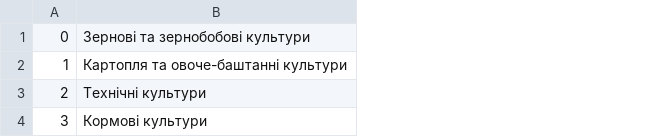
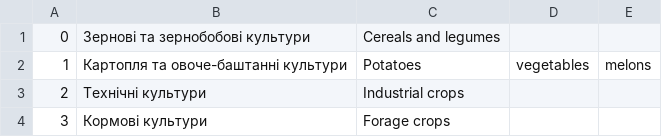
Before and after one commit to keenethics/agropoll, a CSV file: private/groups.csv, drawn as a sheet; the diff names each change by its address in the sheet, - before the commit and + after, or states it on an @@ line.

Commit message:
traslated groups

```diff
--- a/private/groups.csv
+++ b/private/groups.csv
+column C, rows 1-4: Cereals and legumes | Potatoes | Industrial crops | Forage crops
+column D, row 2: vegetables
+column E, row 2: melons
```
Also changed, not shown: 4 other files.
